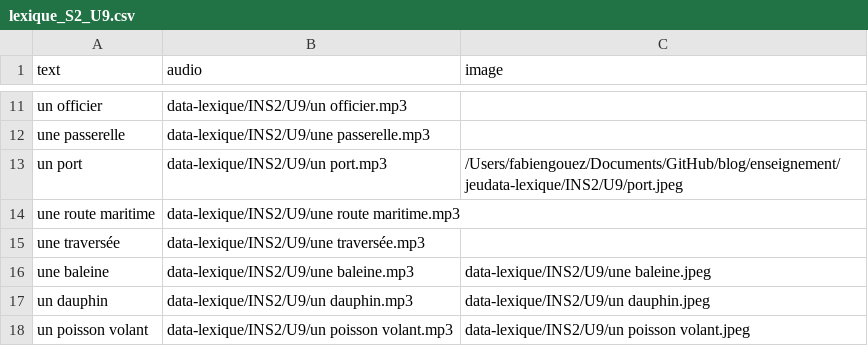
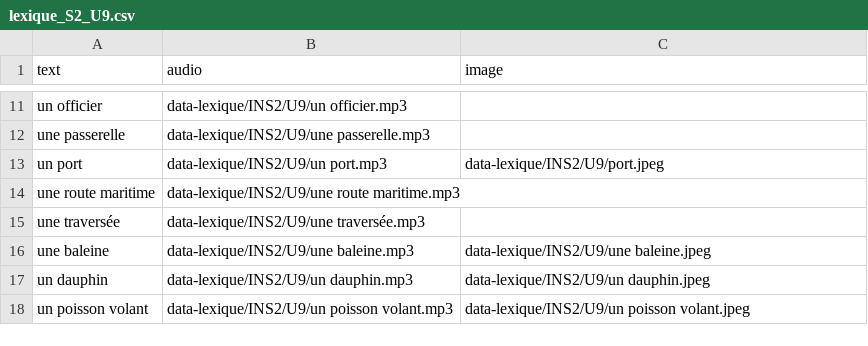
Before and after one commit to neybaf/gouez_f, a CSV file: enseignement/jeu/jeu-lexique/data-lexique/lexique_S2_U9.csv, drawn as a sheet; only a part is shown, gaps mark what is left out.

Commit message:
Update
Typo level id

```diff
--- a/enseignement/jeu/jeu-lexique/data-lexique/lexique_S2_U9.csv
+++ b/enseignement/jeu/jeu-lexique/data-lexique/lexique_S2_U9.csv
@@ -12,3 +12,3 @@ text,audio,image
 "une passerelle",data-lexique/INS2/U9/une passerelle.mp3,
-"un port",data-lexique/INS2/U9/un port.mp3,/Users/fabiengouez/Documents/GitHub/blog/enseignement/jeudata-lexique/INS2/U9/port.jpeg
+"un port",data-lexique/INS2/U9/un port.mp3,data-lexique/INS2/U9/port.jpeg
 "une route maritime",data-lexique/INS2/U9/une route maritime.mp3,
```
Also changed, not shown: 7 other files.
